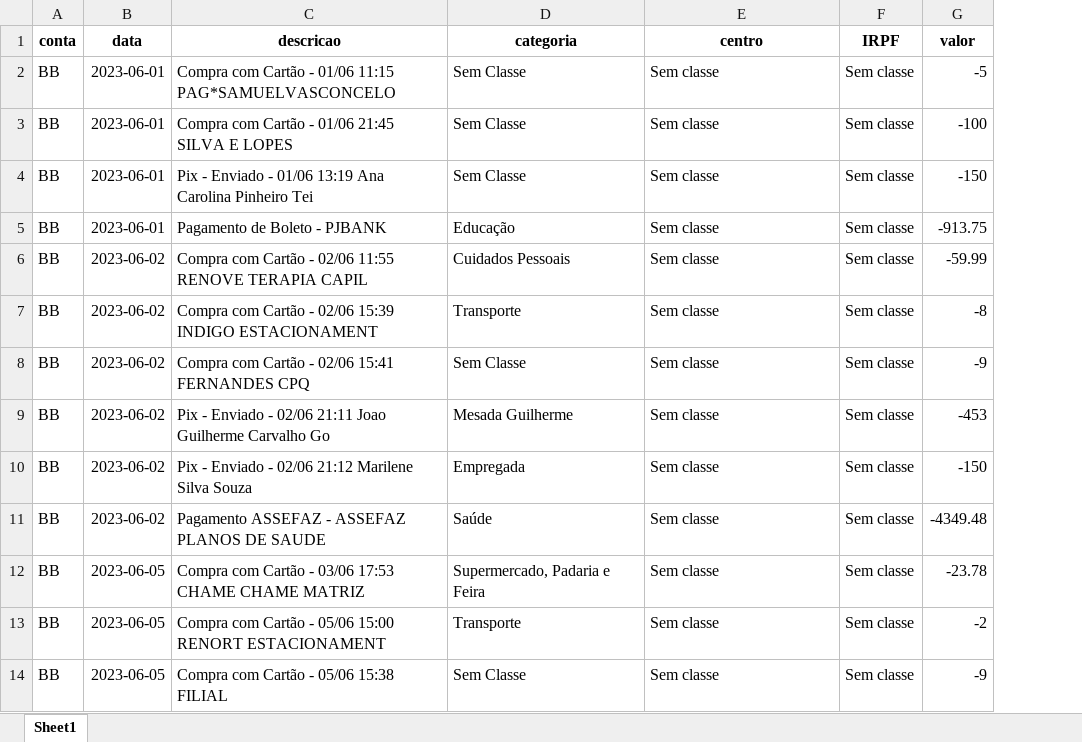
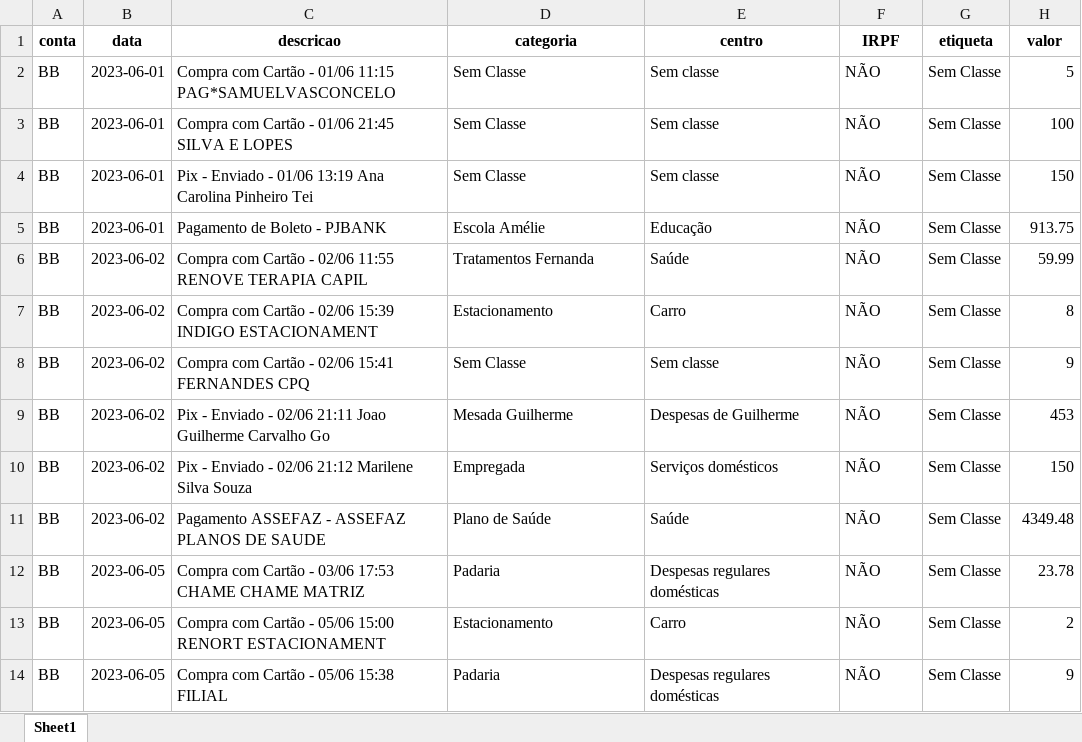
Before and after one commit to jusmendonca/Finance-Tools, an Excel workbook: data/extratoBB.xlsx, sheet Sheet1, drawn as a sheet; only a part is shown; values as stored, in another font and other column widths than the file's, no borders; addresses are those after the commit; the diff covers the shown part only; the diff names each change by its address in the sheet, - before the commit and + after, or states it on an @@ line.

```diff
--- a/data/extratoBB.xlsx (sheet Sheet1)
+++ b/data/extratoBB.xlsx (sheet Sheet1)
+column G (etiqueta), rows 2-14: all Sem Classe
-F2:F14 (IRPF): Sem classe
+F2:F14 (IRPF): NÃO
-H2 (valor): -5
+H2 (valor): 5
-H3 (valor): -100
+H3 (valor): 100
-H4 (valor): -150
+H4 (valor): 150
-D5 (categoria): Educação
+D5 (categoria): Escola Amélie
-E5 (centro): Sem classe
+E5 (centro): Educação
-H5 (valor): -913.75
+H5 (valor): 913.75
-D6 (categoria): Cuidados Pessoais
+D6 (categoria): Tratamentos Fernanda
-E6 (centro): Sem classe
+E6 (centro): Saúde
-H6 (valor): -59.99
+H6 (valor): 59.99
-D7 (categoria): Transporte
+D7 (categoria): Estacionamento
-E7 (centro): Sem classe
+E7 (centro): Carro
-H7 (valor): -8
+H7 (valor): 8
-H8 (valor): -9
+H8 (valor): 9
-E9 (centro): Sem classe
+E9 (centro): Despesas de Guilherme
-H9 (valor): -453
+H9 (valor): 453
-E10 (centro): Sem classe
+E10 (centro): Serviços domésticos
-H10 (valor): -150
+H10 (valor): 150
-D11 (categoria): Saúde
+D11 (categoria): Plano de Saúde
-E11 (centro): Sem classe
+E11 (centro): Saúde
-H11 (valor): -4349.48
+H11 (valor): 4349.48
-D12 (categoria): Supermercado, Padaria e Feira
+D12 (categoria): Padaria
-E12 (centro): Sem classe
+E12 (centro): Despesas regulares domésticas
-H12 (valor): -23.78
+H12 (valor): 23.78
-D13 (categoria): Transporte
+D13 (categoria): Estacionamento
-E13 (centro): Sem classe
+E13 (centro): Carro
-H13 (valor): -2
+H13 (valor): 2
-D14 (categoria): Sem Classe
+D14 (categoria): Padaria
-E14 (centro): Sem classe
+E14 (centro): Despesas regulares domésticas
-H14 (valor): -9
+H14 (valor): 9
```
Also changed, not shown: 323 edited cells elsewhere in this sheet, 2 other files.
